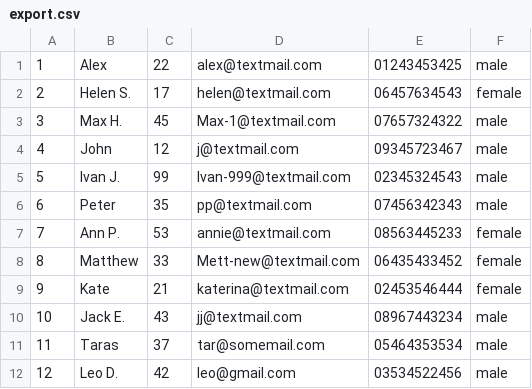
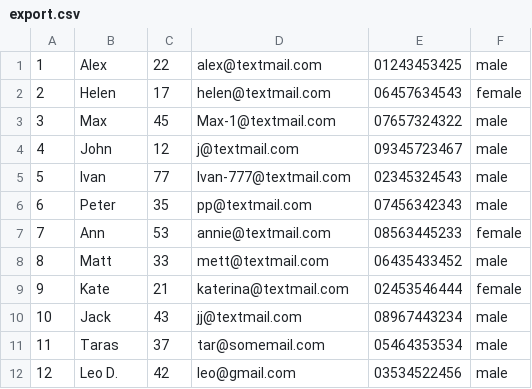
Before and after one commit to Mihrusha/Galanix, a CSV file: App/View/Template/export.csv, drawn as a sheet.

```diff
--- a/App/View/Template/export.csv
+++ b/App/View/Template/export.csv
@@ -1,11 +1,11 @@
 1,Alex,22,alex@textmail.com,01243453425,male
-2,"Helen S.",17,helen@textmail.com,06457634543,female
-3,"Max H.",45,Max-1@textmail.com,07657324322,male
+2,Helen,17,helen@textmail.com,06457634543,female
+3,Max,45,Max-1@textmail.com,07657324322,male
 4,John,12,j@textmail.com,09345723467,male
-5,"Ivan J.",99,Ivan-999@textmail.com,02345324543,male
+5,Ivan,77,Ivan-777@textmail.com,02345324543,male
 6,Peter,35,pp@textmail.com,07456342343,male
-7,"Ann P.",53,annie@textmail.com,08563445233,female
-8,Matthew,33,Mett-new@textmail.com,06435433452,female
+7,Ann,53,annie@textmail.com,08563445233,female
+8,Matt,33,mett@textmail.com,06435433452,male
 9,Kate,21,katerina@textmail.com,02453546444,female
-10,"Jack E.",43,jj@textmail.com,08967443234,male
+10,Jack,43,jj@textmail.com,08967443234,male
 11,Taras,37,tar@somemail.com,05464353534,male
```
Also changed, not shown: 7 other files.
